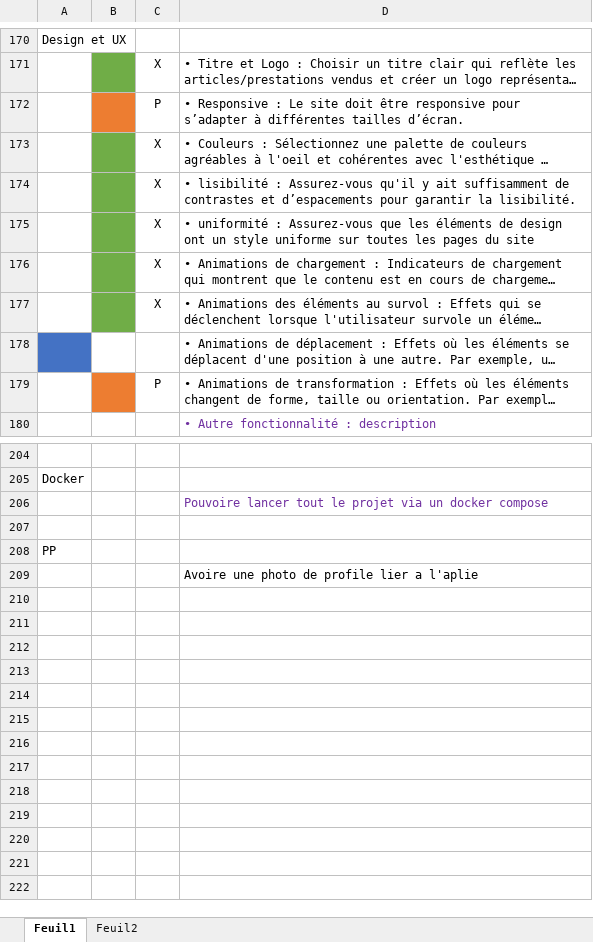
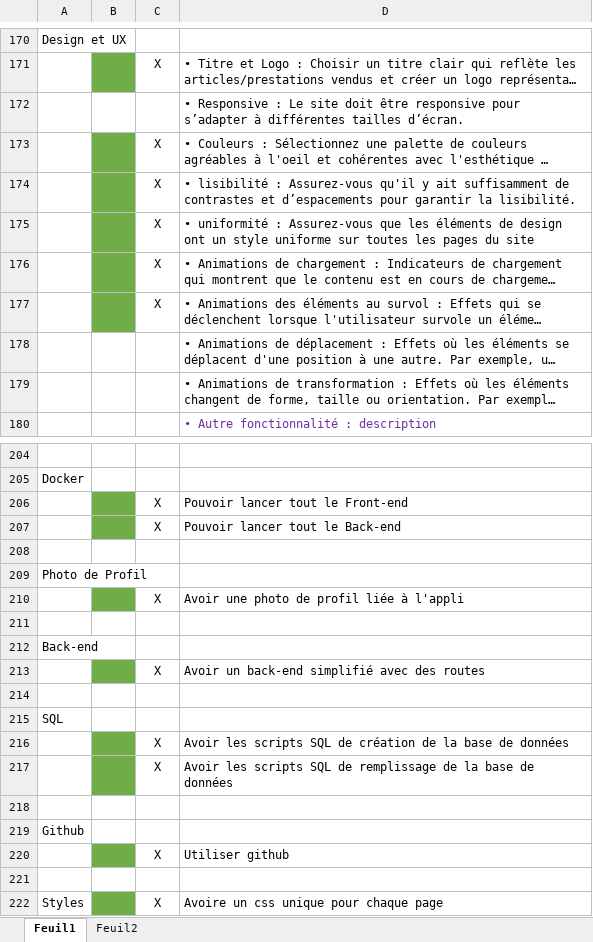
Before and after one commit to Elouanlucas/Vigne_a_Domicile, an Excel workbook: Fonctionnalités_Projet.xlsx, sheet Feuil1, drawn as a sheet; only a part is shown, gaps mark what is left out; long unchanged cells end in …; values as stored, in another font and other column widths than the file's, no borders; removed rows and columns are numbered as before the commit, all else as after; the diff covers the shown part only; the diff names each change by its address in the sheet, - before the commit and + after, or states it on an @@ line.

```diff
--- a/Fonctionnalités_Projet.xlsx (sheet Feuil1)
+++ b/Fonctionnalités_Projet.xlsx (sheet Feuil1)
-B172 fill: #ED7D31
+B172 fill: none
-C172: P
+C172: (empty)
-A178 fill: #4472C4
+A178 fill: none
-B179 fill: #ED7D31
+B179 fill: none
-C179: P
+C179: (empty)
-row 206:  |  |  | Pouvoire lancer tout le projet via un docker compose
+row 206:  |  | X | Pouvoir lancer tout le Front-end
+row 207:  |  | X | Pouvoir lancer tout le Back-end
-A209: PP
+A209: Photo de Profil
+row 210:  |  | X | Avoir une photo de profil liée à l'appli
-D211: Avoire une photo de profile lier a l'aplie
+D211: (empty)
+row 212: Back-end
+row 213:  |  | X | Avoir un back-end simplifié avec des routes
+row 214: (empty)
+row 215: SQL
+row 216:  |  | X | Avoir les scripts SQL de création de la base de données
+row 217:  |  | X | Avoir les scripts SQL de remplissage de la base de données
+row 218: (empty)
+row 219: Github
+row 220:  |  | X | Utiliser github
+row 221: (empty)
+row 222: Styles |  | X | Avoire un css unique pour chaque page
```
Also changed, not shown: 5 added rows, 5 removed rows, 3 edited cells, cell formats and merged cells elsewhere in this sheet, sheet Feuil2, 16 other files.
